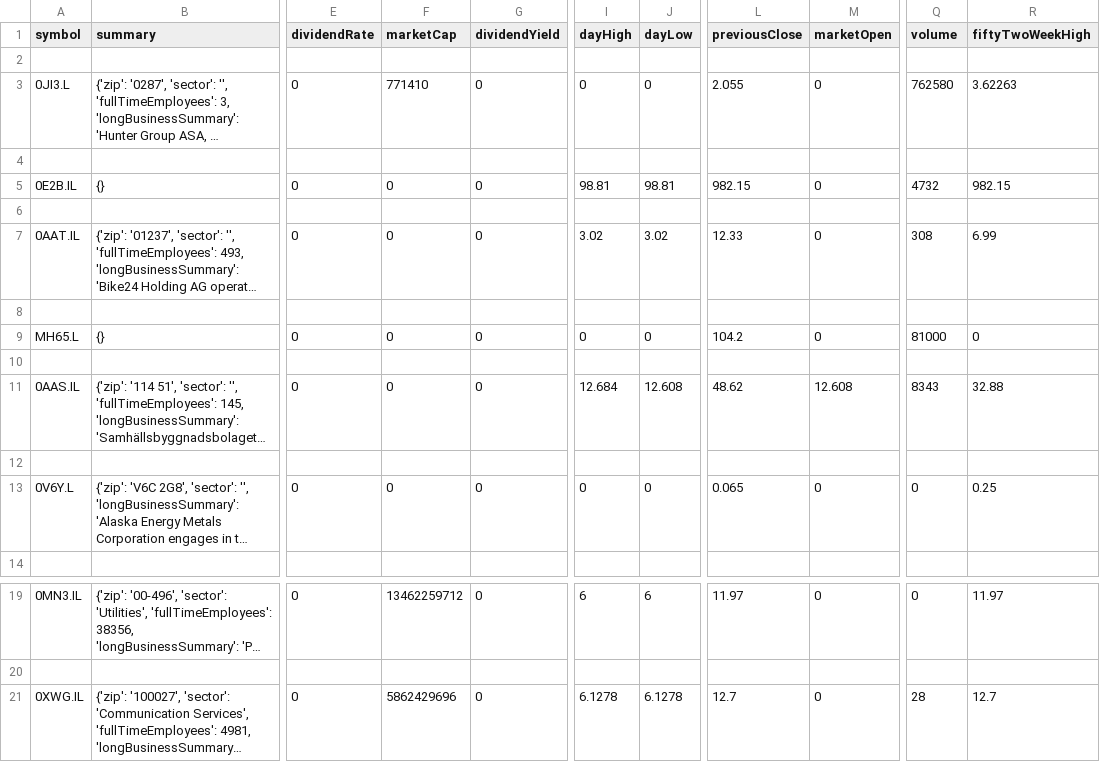
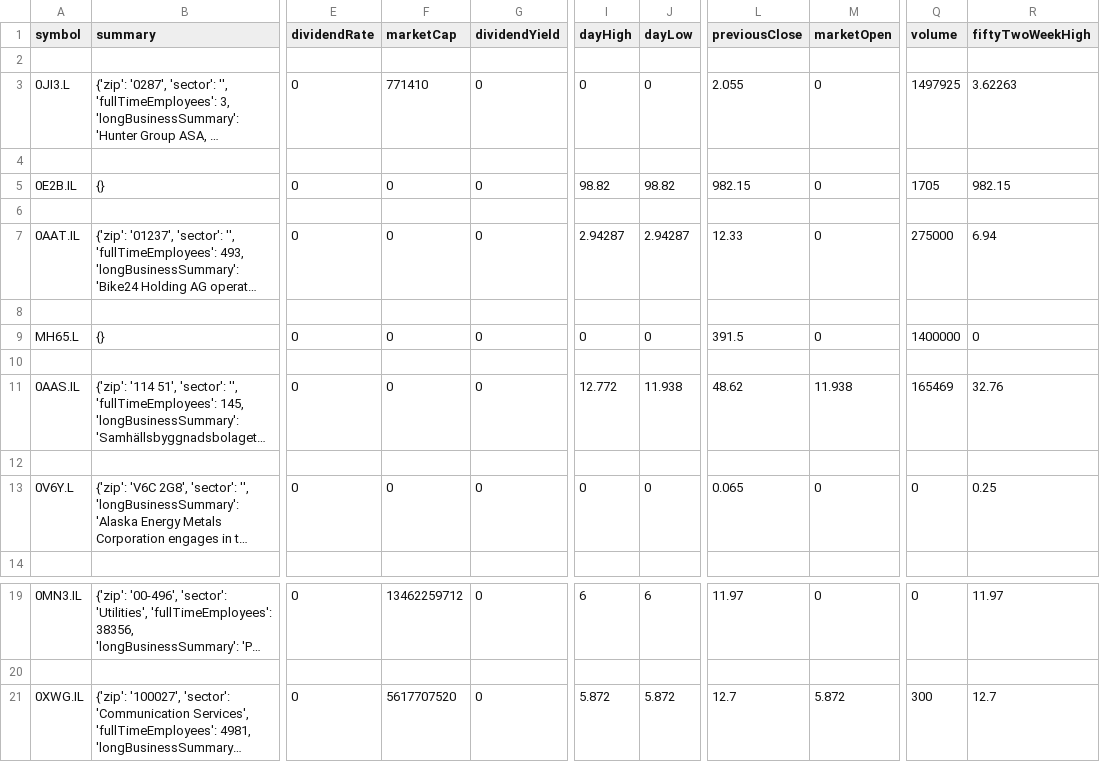
Before and after one commit to Dindera/udacity_finalproject, a CSV file: data/losers_profile_earnings.csv, drawn as a sheet; only a part is shown, gaps mark what is left out; long unchanged cells end in …; the diff names each change by its address in the sheet, - before the commit and + after, or states it on an @@ line.

```diff
--- a/data/losers_profile_earnings.csv
+++ b/data/losers_profile_earnings.csv
-Q3 (volume): 762580
+Q3 (volume): 1497925
-I5 (dayHigh): 98.81
+I5 (dayHigh): 98.82
-J5 (dayLow): 98.81
+J5 (dayLow): 98.82
-Q5 (volume): 4732
+Q5 (volume): 1705
-I7 (dayHigh): 3.02
+I7 (dayHigh): 2.94287
-J7 (dayLow): 3.02
+J7 (dayLow): 2.94287
-Q7 (volume): 308
+Q7 (volume): 275000
-R7 (fiftyTwoWeekHigh): 6.99
+R7 (fiftyTwoWeekHigh): 6.94
-L9 (previousClose): 104.2
+L9 (previousClose): 391.5
-Q9 (volume): 81000
+Q9 (volume): 1400000
-I11 (dayHigh): 12.684
+I11 (dayHigh): 12.772
-J11 (dayLow): 12.608
+J11 (dayLow): 11.938
-M11 (marketOpen): 12.608
+M11 (marketOpen): 11.938
-Q11 (volume): 8343
+Q11 (volume): 165469
-R11 (fiftyTwoWeekHigh): 32.88
+R11 (fiftyTwoWeekHigh): 32.76
-F21 (marketCap): 5862429696
+F21 (marketCap): 5617707520
-I21 (dayHigh): 6.1278
+I21 (dayHigh): 5.872
-J21 (dayLow): 6.1278
+J21 (dayLow): 5.872
-M21 (marketOpen): 0
+M21 (marketOpen): 5.872
-Q21 (volume): 28
+Q21 (volume): 300
```
Also changed, not shown: data/actives_profile_earnings.csv, data/gainers_profile_earnings.csv, 4 other files.
